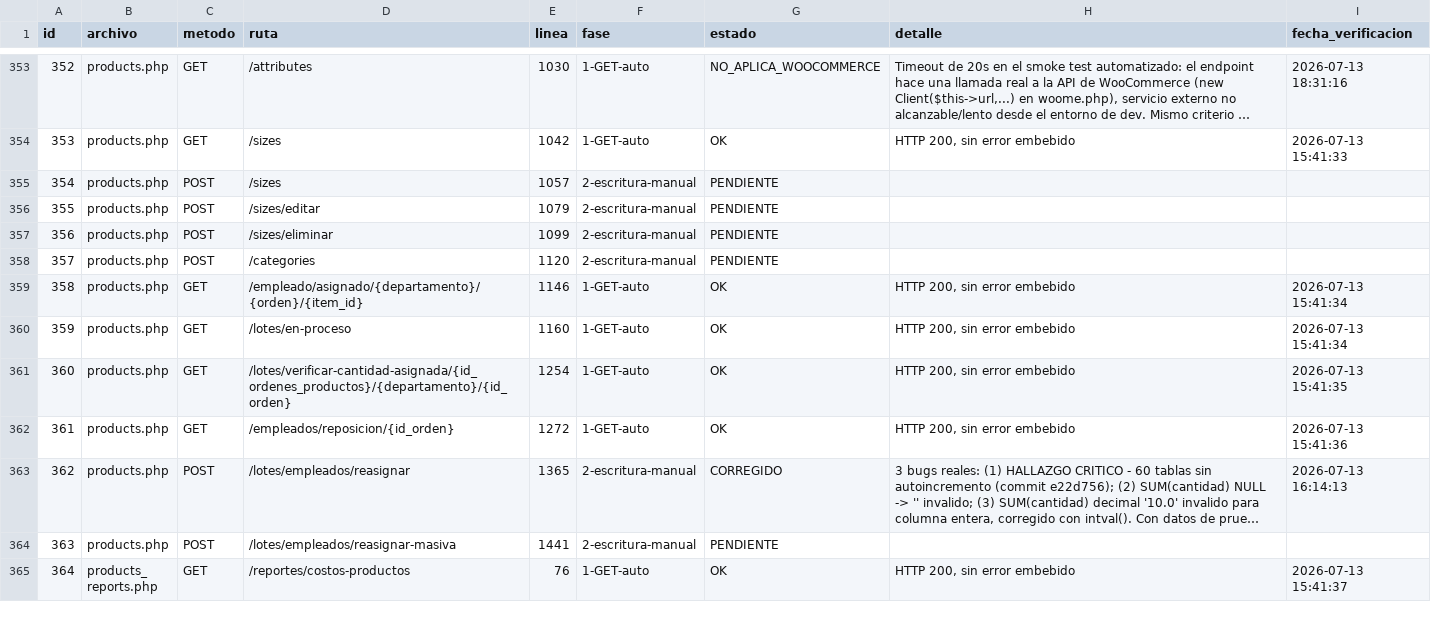
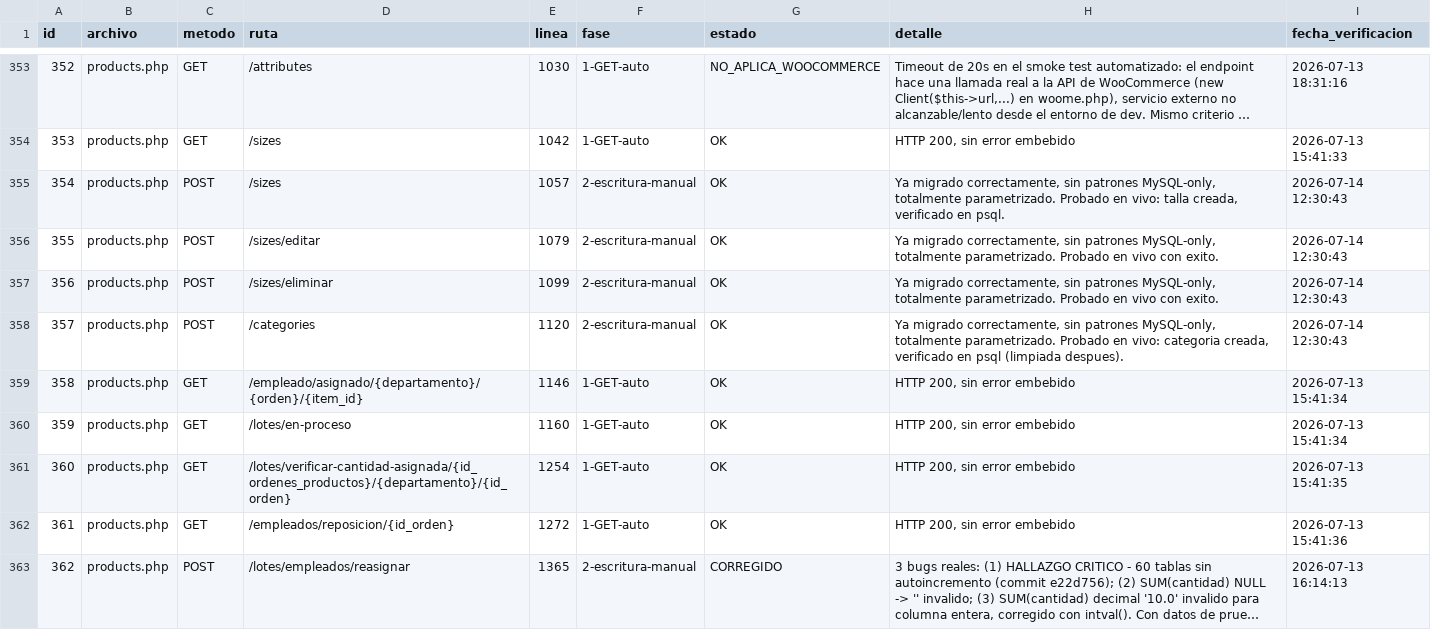
Before and after one commit to softzcar/ninesys-apidev, a CSV file: logs_gemini/verificacion_postgres/checklist_endpoints.csv, drawn as a sheet; only a part is shown, gaps mark what is left out; the shorter side is filled out with more unchanged rows; long unchanged cells end in ….

Commit message:
Fase 2: marcar products.php ids 354,355,356,357 tras pruebas en vivo

```diff
--- a/logs_gemini/verificacion_postgres/checklist_endpoints.csv
+++ b/logs_gemini/verificacion_postgres/checklist_endpoints.csv
@@ -354,6 +354,6 @@ id,archivo,metodo,ruta,linea,fase,estado,detalle,fecha_verificacion
 353,products.php,GET,/sizes,1042,1-GET-auto,OK,"HTTP 200, sin error embebido",2026-07-13 15:41:33
-354,products.php,POST,/sizes,1057,2-escritura-manual,PENDIENTE,,
-355,products.php,POST,/sizes/editar,1079,2-escritura-manual,PENDIENTE,,
-356,products.php,POST,/sizes/eliminar,1099,2-escritura-manual,PENDIENTE,,
-357,products.php,POST,/categories,1120,2-escritura-manual,PENDIENTE,,
+354,products.php,POST,/sizes,1057,2-escritura-manual,OK,"Ya migrado correctamente, sin patrones MySQL-only, totalmente parametrizado. Probado en vivo: talla creada, verificado en psql.",2026-07-14 12:30:43
+355,products.php,POST,/sizes/editar,1079,2-escritura-manual,OK,"Ya migrado correctamente, sin patrones MySQL-only, totalmente parametrizado. Probado en vivo con exito.",2026-07-14 12:30:43
+356,products.php,POST,/sizes/eliminar,1099,2-escritura-manual,OK,"Ya migrado correctamente, sin patrones MySQL-only, totalmente parametrizado. Probado en vivo con exito.",2026-07-14 12:30:43
+357,products.php,POST,/categories,1120,2-escritura-manual,OK,"Ya migrado correctamente, sin patrones MySQL-only, totalmente parametrizado. Probado en vivo: categoria creada, verificado en psql (limpiada despues).",2026-07-14 12:30:43
 358,products.php,GET,/empleado/asignado/{departamento}/{orden}/{item_id},1146,1-GET-auto,OK,"HTTP 200, sin error embebido",2026-07-13 15:41:34
```
